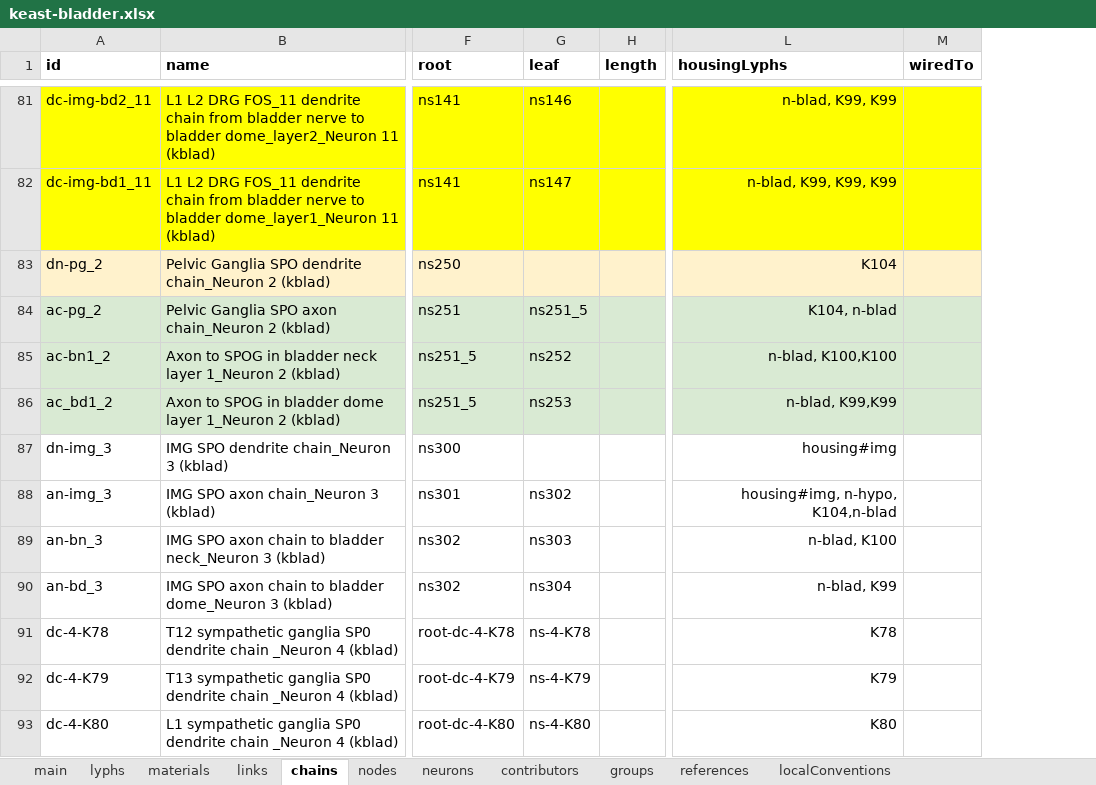
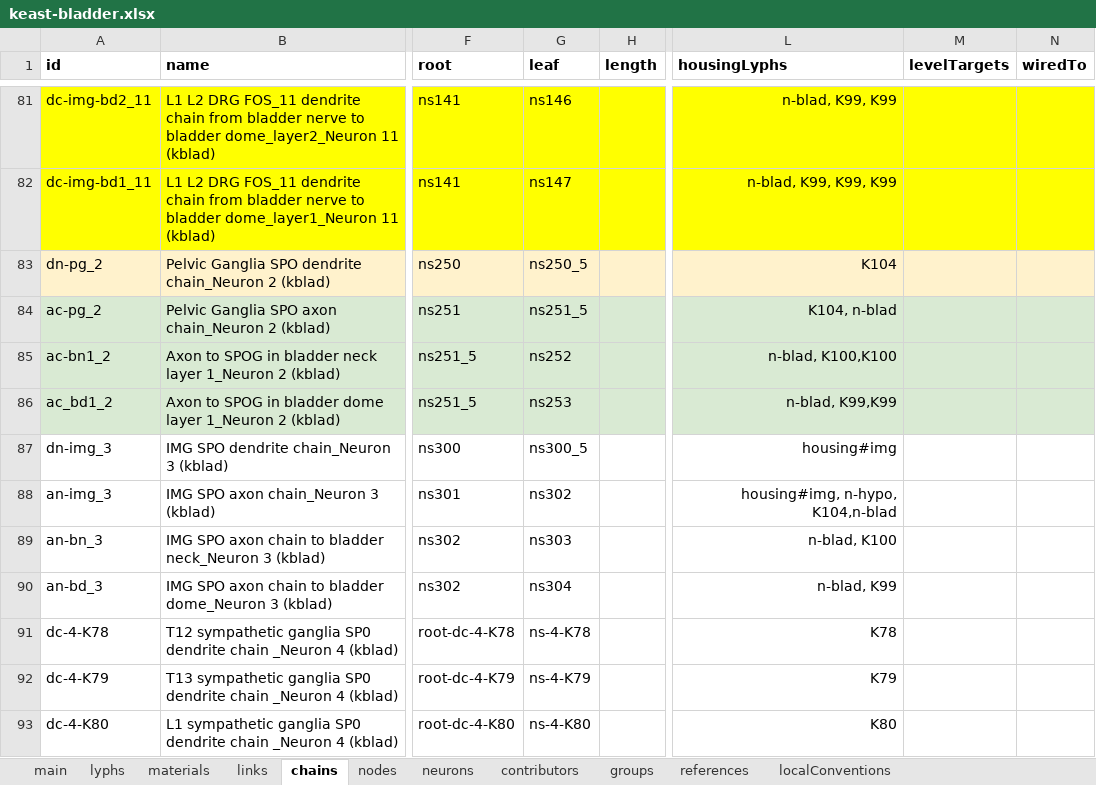
Before and after one commit to open-physiology/apinatomy-models, an Excel workbook: models/keast-bladder/source/keast-bladder.xlsx, sheet chains, drawn as a sheet; only a part is shown, gaps mark what is left out; values as stored, in another font and other column widths than the file's, no borders; charts and pictures not drawn; the diff covers the shown part only; the diff names each change by its address in the sheet, - before the commit and + after, or states it on an @@ line.

```diff
--- a/models/keast-bladder/source/keast-bladder.xlsx (sheet chains)
+++ b/models/keast-bladder/source/keast-bladder.xlsx (sheet chains)
+column M (levelTargets), empty
-G83 (leaf): (empty)
+G83 (leaf): ns250_5
-G87 (leaf): (empty)
+G87 (leaf): ns300_5
```
Also changed, not shown: 3 edited cells and cell formats elsewhere in this sheet, 1 other file.
